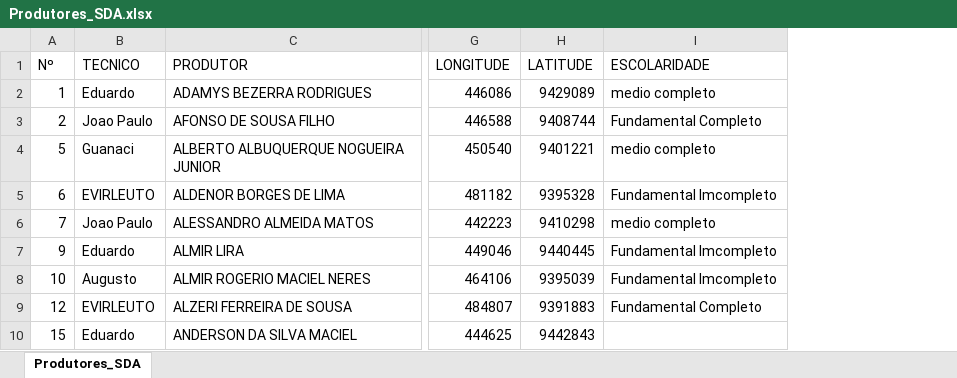
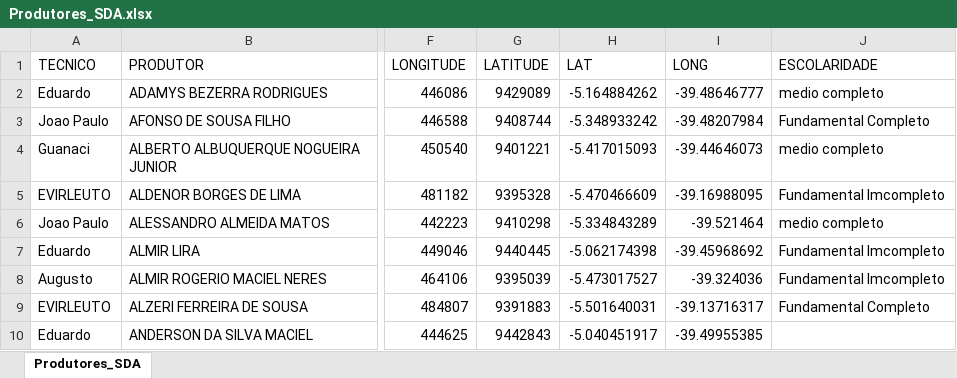
Before and after one commit to pauloqxm/dash, an Excel workbook: Produtores_SDA.xlsx, sheet Produtores_SDA, drawn as a sheet; only a part is shown, gaps mark what is left out; values as stored, in another font and other column widths than the file's, no borders; removed rows and columns are numbered as before the commit, all else as after; the diff names each change by its address in the sheet, - before the commit and + after, or states it on an @@ line.

```diff
--- a/Produtores_SDA.xlsx (sheet Produtores_SDA)
+++ b/Produtores_SDA.xlsx (sheet Produtores_SDA)
-column A (Nº), rows 2-10: 1 | 2 | 5 | 6 | 7 | 9 | 10 | 12 | 15
+column H (LAT), rows 2-10: -5.164884262 | -5.348933242 | -5.417015093 | -5.470466609 | -5.334843289 | -5.062174398 | -5.473017527 | -5.501640031 | -5.040451917
+column I (LONG), rows 2-10: -39.48646777 | -39.48207984 | -39.44646073 | -39.16988095 | -39.521464 | -39.45968692 | -39.324036 | -39.13716317 | -39.49955385
```
Also changed, not shown: 1 other file.
